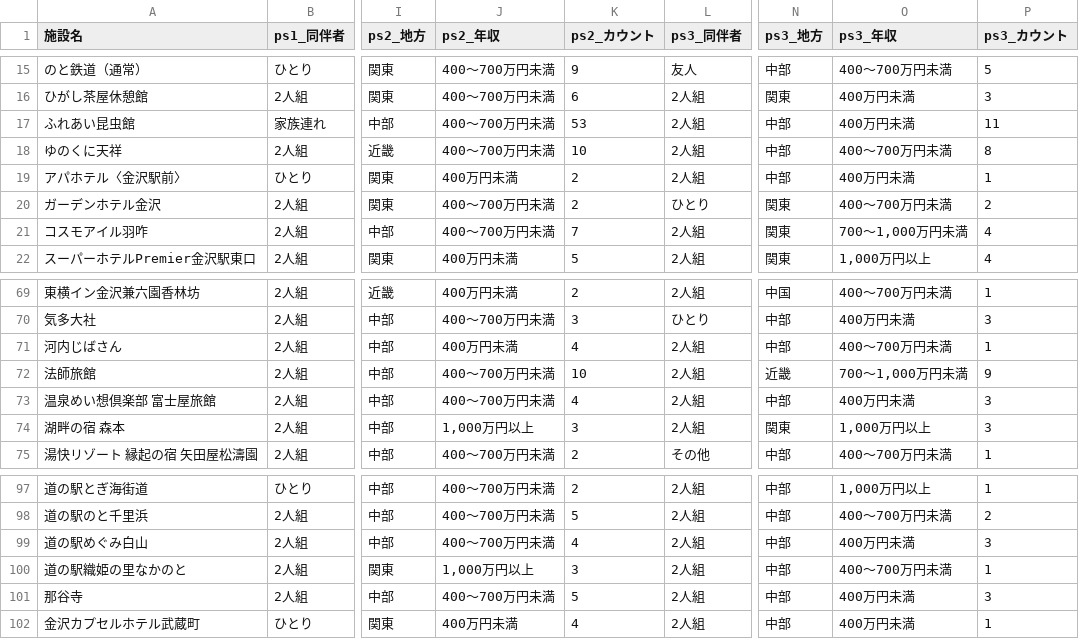
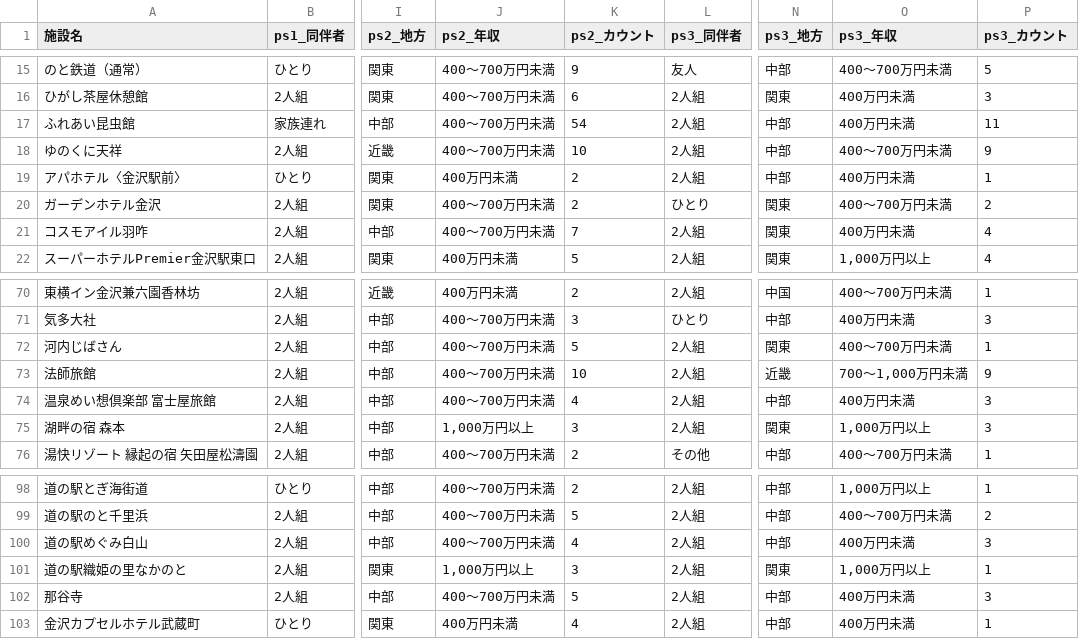
Before and after one commit to codefornoto/TIFO, a CSV file: ishikawa/milli_persona.csv, drawn as a sheet; only a part is shown, gaps mark what is left out; addresses are those after the commit; the diff covers the shown part only; the diff names each change by its address in the sheet, - before the commit and + after, or states it on an @@ line.

```diff
--- a/ishikawa/milli_persona.csv
+++ b/ishikawa/milli_persona.csv
-K17 (ps2_カウント): 53
+K17 (ps2_カウント): 54
-P18 (ps3_カウント): 8
+P18 (ps3_カウント): 9
-O21 (ps3_年収): 700～1,000万円未満
+O21 (ps3_年収): 400万円未満
-J72 (ps2_年収): 400万円未満
+J72 (ps2_年収): 400～700万円未満
-K72 (ps2_カウント): 4
+K72 (ps2_カウント): 5
-N72 (ps3_地方): 中部
+N72 (ps3_地方): 関東
-N101 (ps3_地方): 中部
+N101 (ps3_地方): 関東
-O101 (ps3_年収): 400～700万円未満
+O101 (ps3_年収): 1,000万円以上
```
Also changed, not shown: 1 added row and 53 edited cells elsewhere in this file, ishikawa/milli_score.csv, 1 other file.
